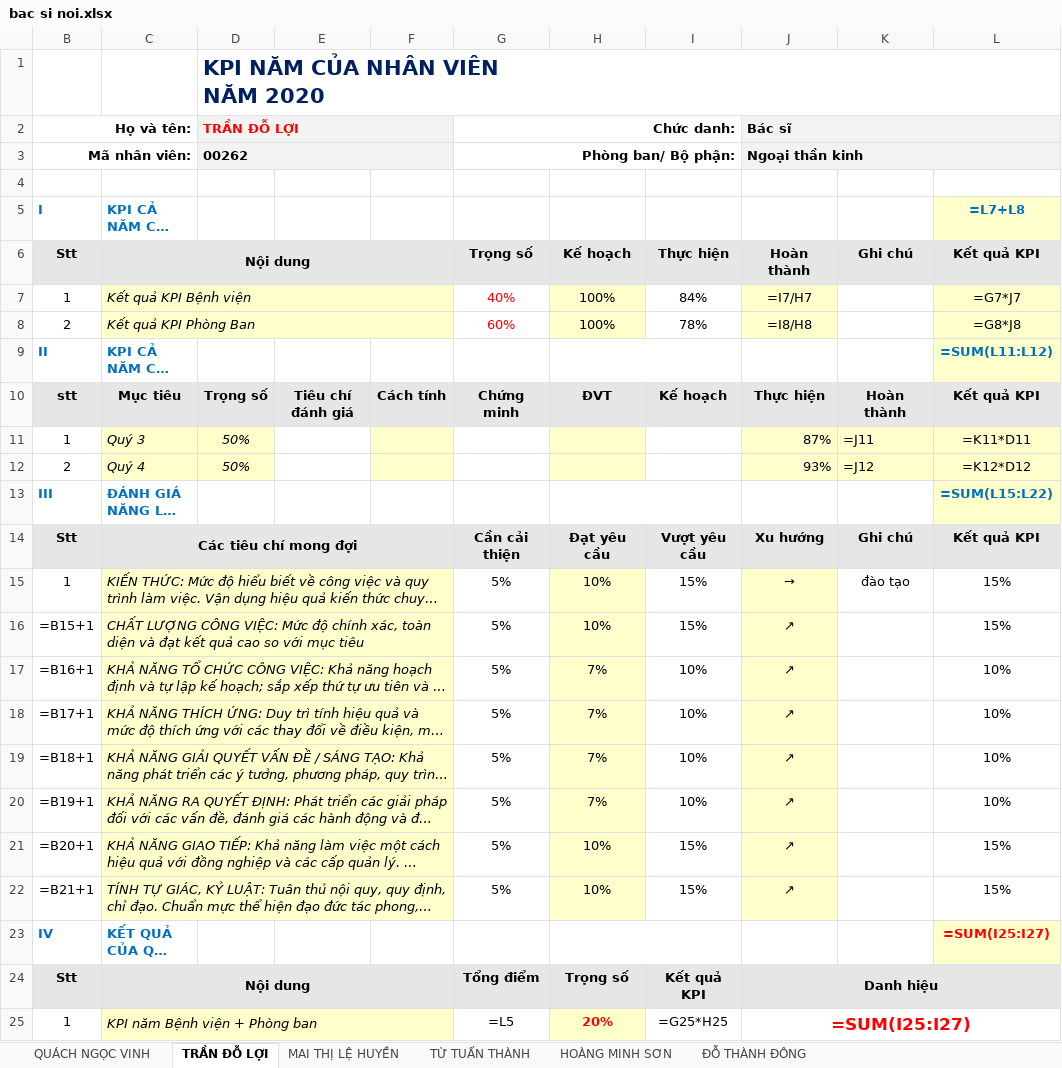
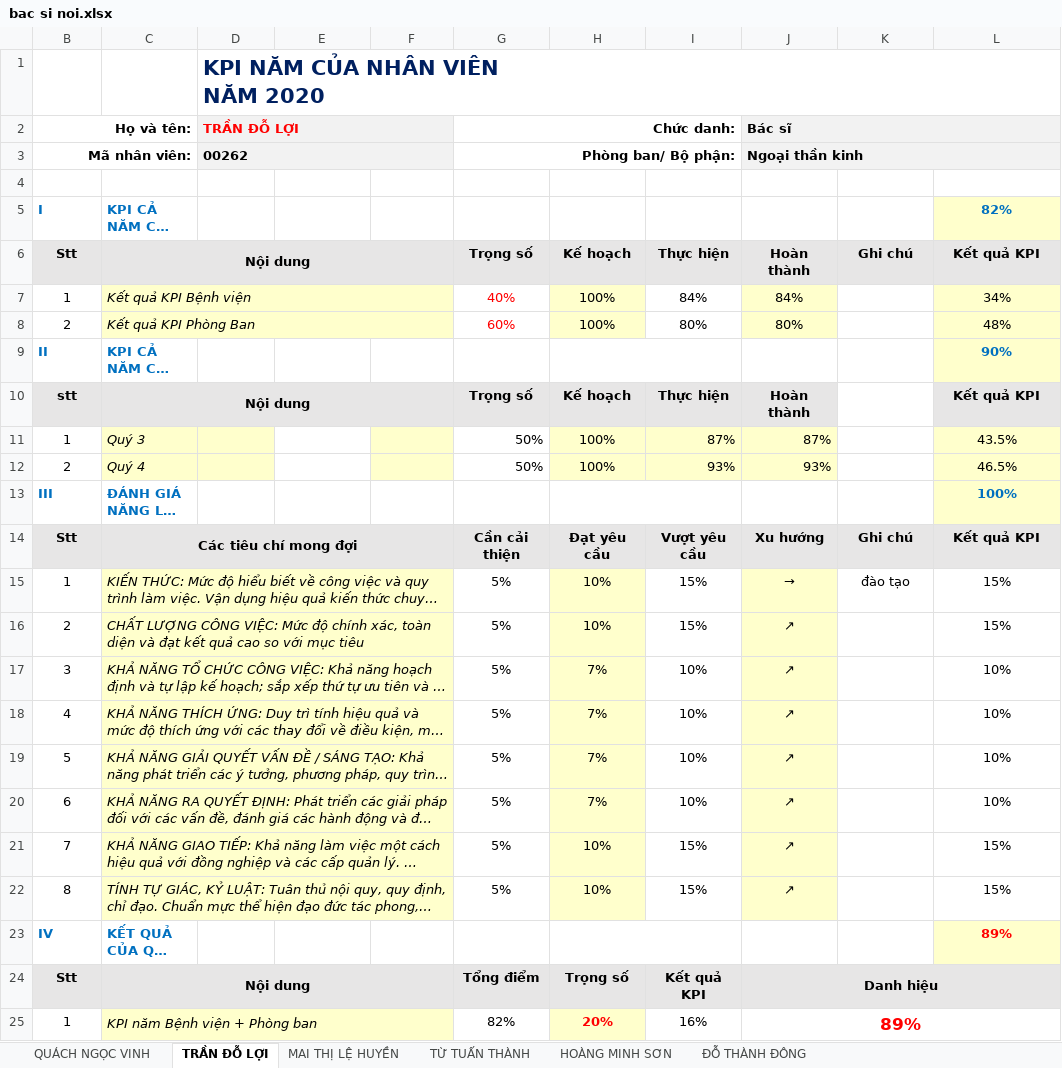
Before and after one commit to vuongkienthanh/stupud_kpi, an Excel workbook: kpi ca nhan/nam 2020/ketqua/bac si noi.xlsx, sheet TRẦN ĐỖ LỢI, drawn as a sheet; only a part is shown; long unchanged cells end in …; values as stored, in another font and other column widths than the file's, no borders; formulas without a stored value are shown as written; removed rows and columns are numbered as before the commit, all else as after; the diff covers the shown part only; the diff names each change by its address in the sheet, - before the commit and + after, or states it on an @@ line.

```diff
--- a/kpi ca nhan/nam 2020/ketqua/bac si noi.xlsx (sheet TRẦN ĐỖ LỢI)
+++ b/kpi ca nhan/nam 2020/ketqua/bac si noi.xlsx (sheet TRẦN ĐỖ LỢI)
-L5: =L7+L8
+L5: 82%
-J7: =I7/H7
+J7: 84%
-L7: =G7*J7
+L7: 34%
-I8: 78%
+I8: 80%
-J8: =I8/H8
+J8: 80%
-L8: =G8*J8
+L8: 48%
-L9: =SUM(L11:L12)
+L9: 90%
-row 10: stt | Mục tiêu | Trọng số | Tiêu chí đánh giá | Cách tính | Chứng minh | ĐVT | Kế hoạch | Thực hiện | Hoàn thành | Kết quả KPI
+row 10: stt | Nội dung |  |  |  | Trọng số | Kế hoạch | Thực hiện | Hoàn thành |  | Kết quả KPI
-D11:D12: 50%
+D11:D12: (empty)
-G11:G12: (empty)
+G11:G12: 50%
-H11:H12: (empty)
+H11:H12: 100%
-I11: (empty)
+I11: 87%
-I11:I12 fill: none
+I11:I12 fill: #FFFFCC
-K11: =J11
+K11: (empty)
-K11:K12 fill: #FFFFCC
+K11:K12 fill: none
-L11: =K11*D11
+L11: 43.5%
-I12: (empty)
+I12: 93%
-K12: =J12
+K12: (empty)
-L12: =K12*D12
+L12: 46.5%
-L13: =SUM(L15:L22)
+L13: 100%
-B16: =B15+1
+B16: 2
-B17: =B16+1
+B17: 3
-B18: =B17+1
+B18: 4
-B19: =B18+1
+B19: 5
-B20: =B19+1
+B20: 6
-B21: =B20+1
+B21: 7
-B22: =B21+1
+B22: 8
-L23: =SUM(I25:I27)
+L23: 89%
-G25: =L5
+G25: 82%
-I25: =G25*H25
+I25: 16%
-J25: =SUM(I25:I27)
+J25: 89%
```
Also changed, not shown: 2 added rows, 3 removed rows and 2 edited cells elsewhere in this sheet, sheet QUÁCH NGỌC VINH, sheet MAI THỊ LỆ HUYỀN, sheet ĐỖ THÀNH ĐÔNG, sheet HOÀNG MINH SƠN, sheet TỪ TUẤN THÀNH, formulas that keep their value, charts or pictures, kpi ca nhan/nam 2020/ketqua/bac si ngoai.xlsx, kpi ca nhan/nam 2020/ketqua/dieu duong.xlsx, 4 other files.
